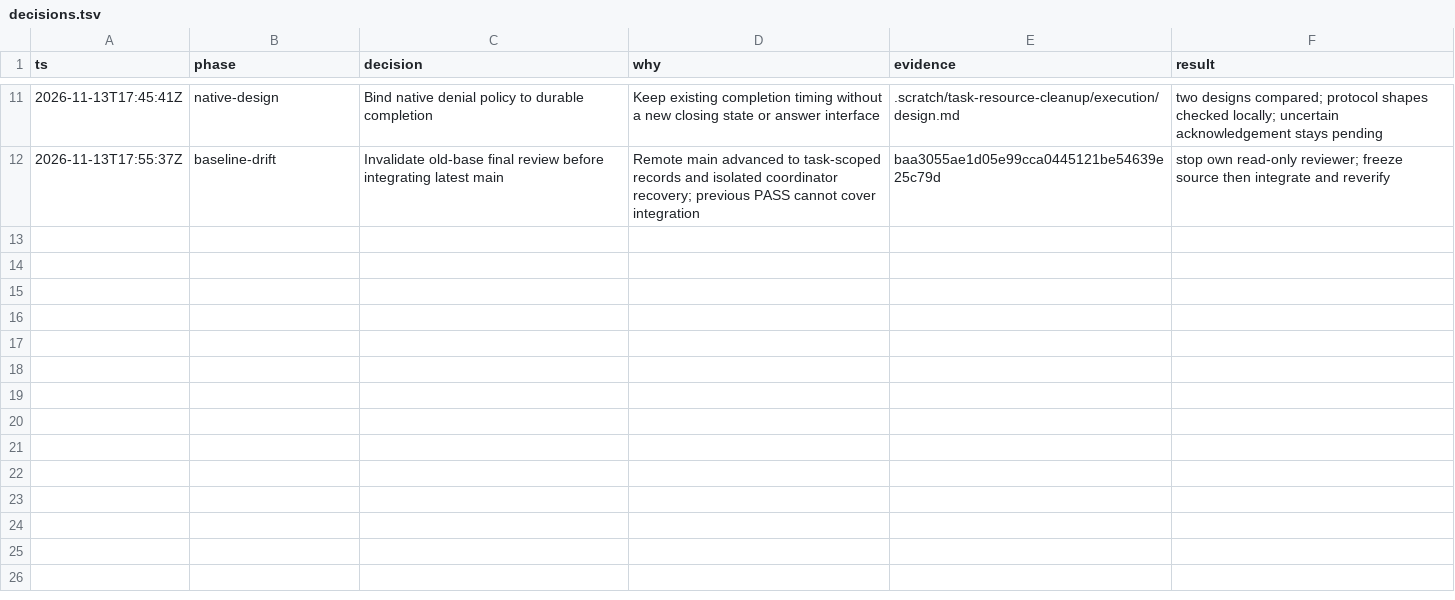
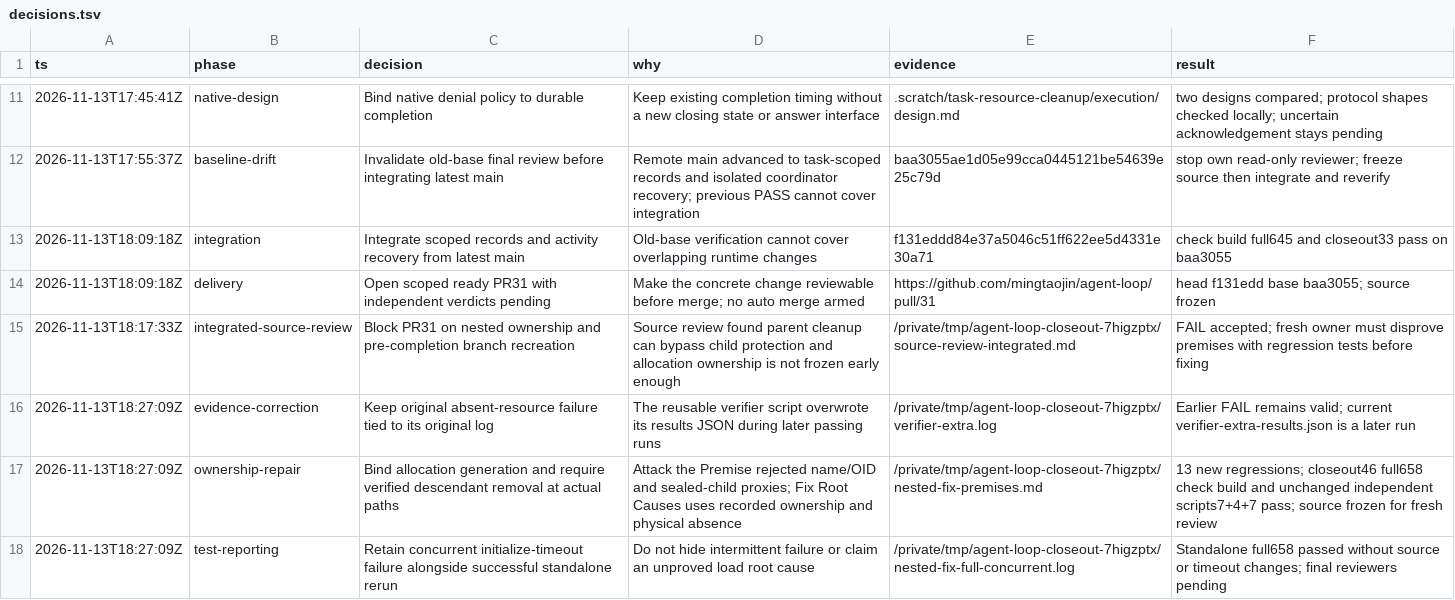
Before and after one commit to mingtaojin/agent-loop, a TSV file: .scratch/task-resource-cleanup/execution/decisions.tsv, drawn as a sheet; only a part is shown, gaps mark what is left out; the diff names each change by its address in the sheet, - before the commit and + after, or states it on an @@ line.

Commit message:
fix: preserve nested resource and branch ownership during closeout

```diff
--- a/.scratch/task-resource-cleanup/execution/decisions.tsv
+++ b/.scratch/task-resource-cleanup/execution/decisions.tsv
+row 13: 2026-11-13T18:09:18Z | integration | Integrate scoped records and activity recovery from latest main | Old-base verification cannot cover overlapping runtime changes | f131eddd84e37a5046c51ff622ee5d4331e30a71 | check build full645 and closeout33 pass on baa3055
+row 14: 2026-11-13T18:09:18Z | delivery | Open scoped ready PR31 with independent verdicts pending | Make the concrete change reviewable before merge; no auto merge armed | https://github.com/mingtaojin/agent-loop/pull/31 | head f131edd base baa3055; source frozen
+row 15: 2026-11-13T18:17:33Z | integrated-source-review | Block PR31 on nested ownership and pre-completion branch recreation | Source review found parent cleanup can bypass child protection and allocation ownership is not frozen early enough | /private/tmp/agent-loop-closeout-7higzptx/source-review-integrated.md | FAIL accepted; fresh owner must disprove premises with regression tests before fixing
+row 16: 2026-11-13T18:27:09Z | evidence-correction | Keep original absent-resource failure tied to its original log | The reusable verifier script overwrote its results JSON during later passing runs | /private/tmp/agent-loop-closeout-7higzptx/verifier-extra.log | Earlier FAIL remains valid; current verifier-extra-results.json is a later run
+row 17: 2026-11-13T18:27:09Z | ownership-repair | Bind allocation generation and require verified descendant removal at actual paths | Attack the Premise rejected name/OID and sealed-child proxies; Fix Root Causes uses recorded ownership and physical absence | /private/tmp/agent-loop-closeout-7higzptx/nested-fix-premises.md | 13 new regressions; closeout46 full658 check build and unchanged independent scripts7+4+7 pass; source frozen for fresh review
+row 18: 2026-11-13T18:27:09Z | test-reporting | Retain concurrent initialize-timeout failure alongside successful standalone rerun | Do not hide intermittent failure or claim an unproved load root cause | /private/tmp/agent-loop-closeout-7higzptx/nested-fix-full-concurrent.log | Standalone full658 passed without source or timeout changes; final reviewers pending
```
Also changed, not shown: 4 other files.
